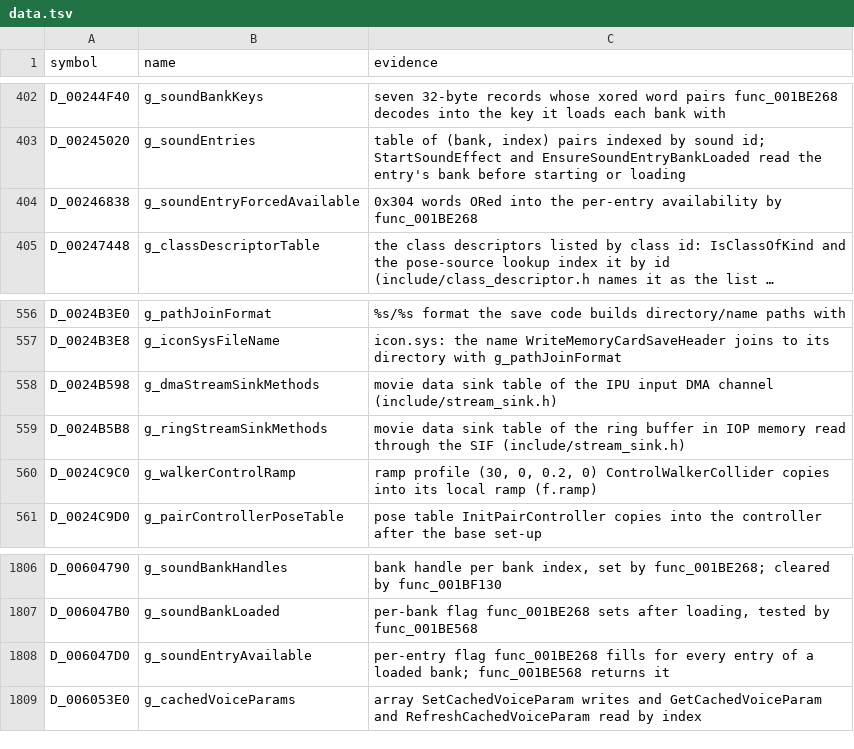
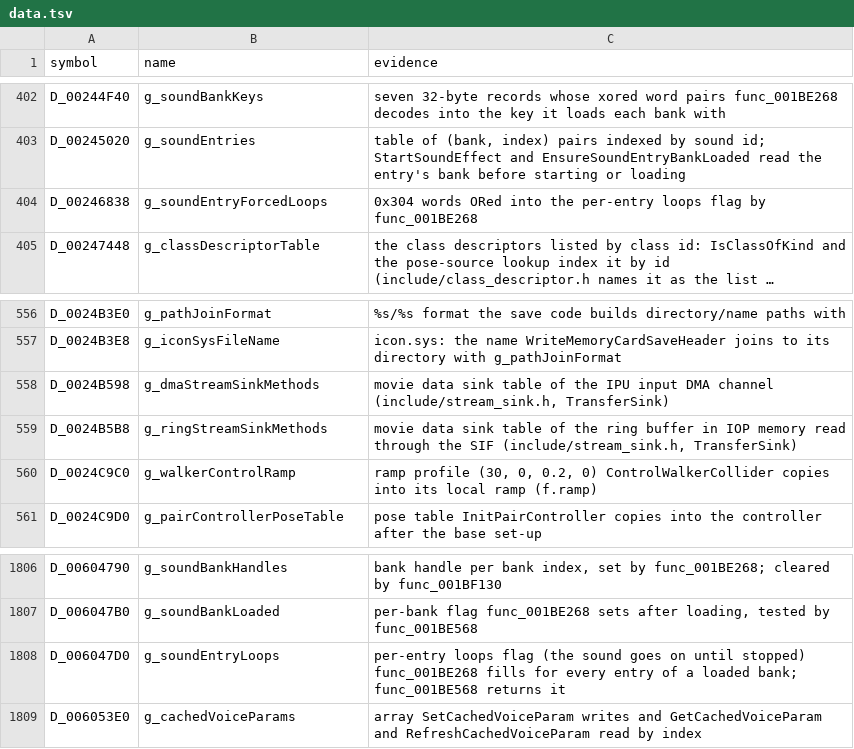
Before and after one commit to OpenThievius/sly1-decomp, a TSV file: config/names/data.tsv, drawn as a sheet; only a part is shown, gaps mark what is left out; long unchanged cells end in …; the diff names each change by its address in the sheet, - before the commit and + after, or states it on an @@ line.

Commit message:
fix: indirect calls as their functions take them; the movie's sinks real virtual calls; sound command 0x1A's name
From the list of what the Switch port found (the static check of
indirect calls, the movie player, the sound driver's command 0x1A):

- FinishPlayerRequest's callback is void (*)(void*, Player*): the
  request's data is the object that sent it. The base object's slots
  25 and 26 take (BaseObject*, void*, void*); slot 27 has a step
  member for the movers called with a time and a flag.
  QueuePlacedObjectDraw, SubmitWorldListedObjectBlock,
  RunKeyedChildGroupEntry, GetSwitchedColliderInteractFlags and
  CollideAgentWithObject take pointers where they are passed
  pointers; MoveCollider takes its flag as s32.
- GetDecimalDigit takes the double it is called with and calls the
  soft-float routines on it directly (it stays exact with a local
  copy of the parameter), in US and PAL.
- include/stream_sink.h holds class TransferSink, and
  DrainRingBuffer calls Put and Idle as virtual calls: the
  hand-written method table and its casts are gone, in PAL's files
  too.
- Command 0x1A asks whether a sound loops, not whether it is in the
  bank: TestSoundLoops, IsSoundEntryLooping, g_soundEntryLoops,
  g_soundEntryForcedLoops, in the sources, the name tables, names.h
  and the docs.
- StartObjectFade: retail leaves the request's second arrival key
  unset; a comment says nobody may rely on it.

Left: one declaration each of AwaitSemaphore, PostSemaphore,
CopyBytes and GetGsInterruptMask among some 35 file-local ones that
disagree on the id's type, the result and a parameter: a pass of its
own. MoveCollider still calls MovePlacedObject through a cast to the
function's type: a plain call changed retail's order of argument
moves in four spellings.

Verified: python3 tools/build.py prints MATCH for US (4496 functions
from C and 273 globals) and with --version eu for PAL.

```diff
--- a/config/names/data.tsv
+++ b/config/names/data.tsv
-B404 (name): g_soundEntryForcedAvailable
+B404 (name): g_soundEntryForcedLoops
-C404 (evidence): …the per-entry availability by func_001BE268
+C404 (evidence): …the per-entry loops flag by func_001BE268
-C558 (evidence): …DMA channel (include/stream_sink.h)
+C558 (evidence): …DMA channel (include/stream_sink.h, TransferSink)
-C559 (evidence): …the SIF (include/stream_sink.h)
+C559 (evidence): …the SIF (include/stream_sink.h, TransferSink)
-B1808 (name): g_soundEntryAvailable
+B1808 (name): g_soundEntryLoops
-C1808 (evidence): per-entry flag func_001BE268 fills…
+C1808 (evidence): per-entry loops flag (the sound goes on until stopped) func_001BE268 fills…
```
Also changed, not shown: config/names/main/iop_commands.tsv, config/names/main/sound_system.tsv, 46 other files.
